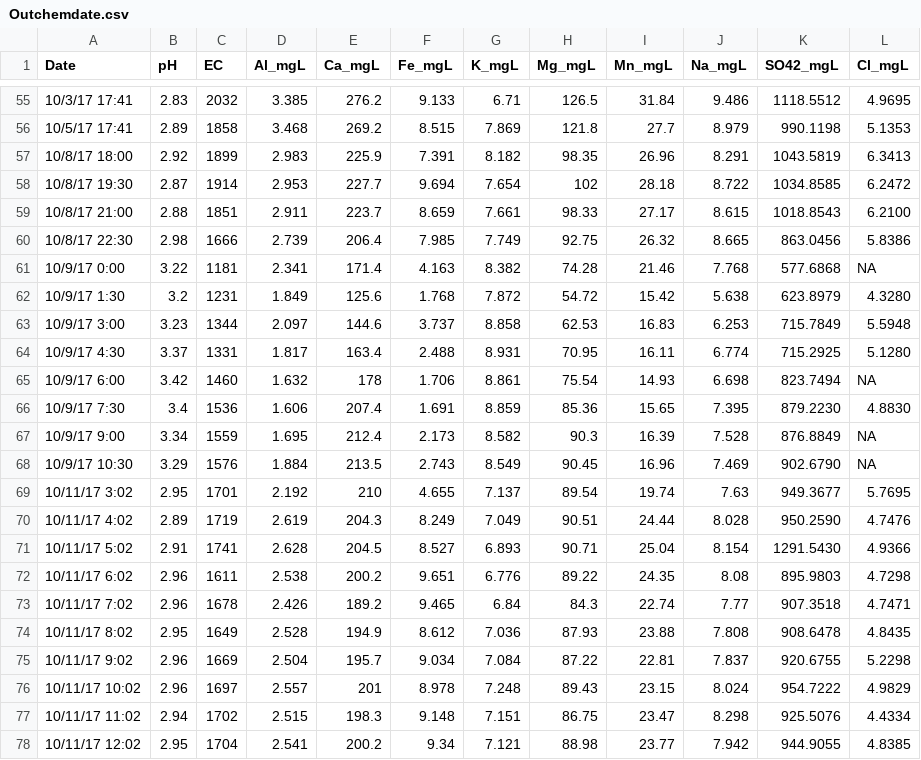
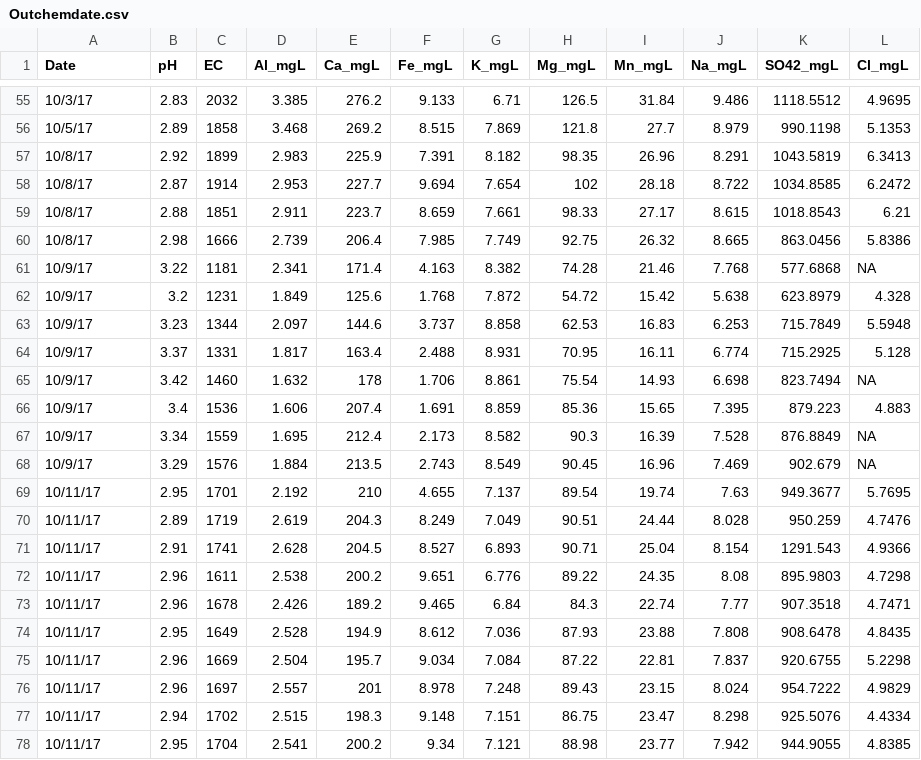
Before and after one commit to MeaghanShaw/StormGraphs, a CSV file: Outchemdate.csv, drawn as a sheet; only a part is shown, gaps mark what is left out; the diff covers the shown part only.

Commit message:
Added in outlet chem by date data

```diff
--- a/Outchemdate.csv
+++ b/Outchemdate.csv
@@ -55,24 +55,24 @@ Date,pH,EC,Al_mgL,Ca_mgL,Fe_mgL,K_mgL,Mg_mgL,Mn_mgL,Na_mgL,SO42_mgL,Cl_mgL,,,,,,
-10/3/17 17:41,2.83,2032,3.385,276.2,9.133,6.71,126.5,31.84,9.486,1118.5512,4.9695,,,,,,,,,,,,,
-10/5/17 17:41,2.89,1858,3.468,269.2,8.515,7.869,121.8,27.7,8.979,990.1198,5.1353,,,,,,,,,,,,,
-10/8/17 18:00,2.92,1899,2.983,225.9,7.391,8.182,98.35,26.96,8.291,1043.5819,6.3413,,,,,,,,,,,,,
-10/8/17 19:30,2.87,1914,2.953,227.7,9.694,7.654,102,28.18,8.722,1034.8585,6.2472,,,,,,,,,,,,,
-10/8/17 21:00,2.88,1851,2.911,223.7,8.659,7.661,98.33,27.17,8.615,1018.8543,6.2100,,,,,,,,,,,,,
-10/8/17 22:30,2.98,1666,2.739,206.4,7.985,7.749,92.75,26.32,8.665,863.0456,5.8386,,,,,,,,,,,,,
-10/9/17 0:00,3.22,1181,2.341,171.4,4.163,8.382,74.28,21.46,7.768,577.6868,NA,,,,,,,,,,,,,
-10/9/17 1:30,3.2,1231,1.849,125.6,1.768,7.872,54.72,15.42,5.638,623.8979,4.3280,,,,,,,,,,,,,
-10/9/17 3:00,3.23,1344,2.097,144.6,3.737,8.858,62.53,16.83,6.253,715.7849,5.5948,,,,,,,,,,,,,
-10/9/17 4:30,3.37,1331,1.817,163.4,2.488,8.931,70.95,16.11,6.774,715.2925,5.1280,,,,,,,,,,,,,
-10/9/17 6:00,3.42,1460,1.632,178,1.706,8.861,75.54,14.93,6.698,823.7494,NA,,,,,,,,,,,,,
-10/9/17 7:30,3.4,1536,1.606,207.4,1.691,8.859,85.36,15.65,7.395,879.2230,4.8830,,,,,,,,,,,,,
-10/9/17 9:00,3.34,1559,1.695,212.4,2.173,8.582,90.3,16.39,7.528,876.8849,NA,,,,,,,,,,,,,
-10/9/17 10:30,3.29,1576,1.884,213.5,2.743,8.549,90.45,16.96,7.469,902.6790,NA,,,,,,,,,,,,,
-10/11/17 3:02,2.95,1701,2.192,210,4.655,7.137,89.54,19.74,7.63,949.3677,5.7695,,,,,,,,,,,,,
-10/11/17 4:02,2.89,1719,2.619,204.3,8.249,7.049,90.51,24.44,8.028,950.2590,4.7476,,,,,,,,,,,,,
-10/11/17 5:02,2.91,1741,2.628,204.5,8.527,6.893,90.71,25.04,8.154,1291.5430,4.9366,,,,,,,,,,,,,
-10/11/17 6:02,2.96,1611,2.538,200.2,9.651,6.776,89.22,24.35,8.08,895.9803,4.7298,,,,,,,,,,,,,
-10/11/17 7:02,2.96,1678,2.426,189.2,9.465,6.84,84.3,22.74,7.77,907.3518,4.7471,,,,,,,,,,,,,
-10/11/17 8:02,2.95,1649,2.528,194.9,8.612,7.036,87.93,23.88,7.808,908.6478,4.8435,,,,,,,,,,,,,
-10/11/17 9:02,2.96,1669,2.504,195.7,9.034,7.084,87.22,22.81,7.837,920.6755,5.2298,,,,,,,,,,,,,
-10/11/17 10:02,2.96,1697,2.557,201,8.978,7.248,89.43,23.15,8.024,954.7222,4.9829,,,,,,,,,,,,,
-10/11/17 11:02,2.94,1702,2.515,198.3,9.148,7.151,86.75,23.47,8.298,925.5076,4.4334,,,,,,,,,,,,,
-10/11/17 12:02,2.95,1704,2.541,200.2,9.34,7.121,88.98,23.77,7.942,944.9055,4.8385,,,,,,,,,,,,,
+10/3/17,2.83,2032,3.385,276.2,9.133,6.71,126.5,31.84,9.486,1118.5512,4.9695
+10/5/17,2.89,1858,3.468,269.2,8.515,7.869,121.8,27.7,8.979,990.1198,5.1353
+10/8/17,2.92,1899,2.983,225.9,7.391,8.182,98.35,26.96,8.291,1043.5819,6.3413
+10/8/17,2.87,1914,2.953,227.7,9.694,7.654,102,28.18,8.722,1034.8585,6.2472
+10/8/17,2.88,1851,2.911,223.7,8.659,7.661,98.33,27.17,8.615,1018.8543,6.21
+10/8/17,2.98,1666,2.739,206.4,7.985,7.749,92.75,26.32,8.665,863.0456,5.8386
+10/9/17,3.22,1181,2.341,171.4,4.163,8.382,74.28,21.46,7.768,577.6868,NA
+10/9/17,3.2,1231,1.849,125.6,1.768,7.872,54.72,15.42,5.638,623.8979,4.328
+10/9/17,3.23,1344,2.097,144.6,3.737,8.858,62.53,16.83,6.253,715.7849,5.5948
+10/9/17,3.37,1331,1.817,163.4,2.488,8.931,70.95,16.11,6.774,715.2925,5.128
+10/9/17,3.42,1460,1.632,178,1.706,8.861,75.54,14.93,6.698,823.7494,NA
+10/9/17,3.4,1536,1.606,207.4,1.691,8.859,85.36,15.65,7.395,879.223,4.883
+10/9/17,3.34,1559,1.695,212.4,2.173,8.582,90.3,16.39,7.528,876.8849,NA
+10/9/17,3.29,1576,1.884,213.5,2.743,8.549,90.45,16.96,7.469,902.679,NA
+10/11/17,2.95,1701,2.192,210,4.655,7.137,89.54,19.74,7.63,949.3677,5.7695
+10/11/17,2.89,1719,2.619,204.3,8.249,7.049,90.51,24.44,8.028,950.259,4.7476
+10/11/17,2.91,1741,2.628,204.5,8.527,6.893,90.71,25.04,8.154,1291.543,4.9366
+10/11/17,2.96,1611,2.538,200.2,9.651,6.776,89.22,24.35,8.08,895.9803,4.7298
+10/11/17,2.96,1678,2.426,189.2,9.465,6.84,84.3,22.74,7.77,907.3518,4.7471
+10/11/17,2.95,1649,2.528,194.9,8.612,7.036,87.93,23.88,7.808,908.6478,4.8435
+10/11/17,2.96,1669,2.504,195.7,9.034,7.084,87.22,22.81,7.837,920.6755,5.2298
+10/11/17,2.96,1697,2.557,201,8.978,7.248,89.43,23.15,8.024,954.7222,4.9829
+10/11/17,2.94,1702,2.515,198.3,9.148,7.151,86.75,23.47,8.298,925.5076,4.4334
+10/11/17,2.95,1704,2.541,200.2,9.34,7.121,88.98,23.77,7.942,944.9055,4.8385
```
Also changed, not shown: 110 edited cells elsewhere in this file, 1 other file.
